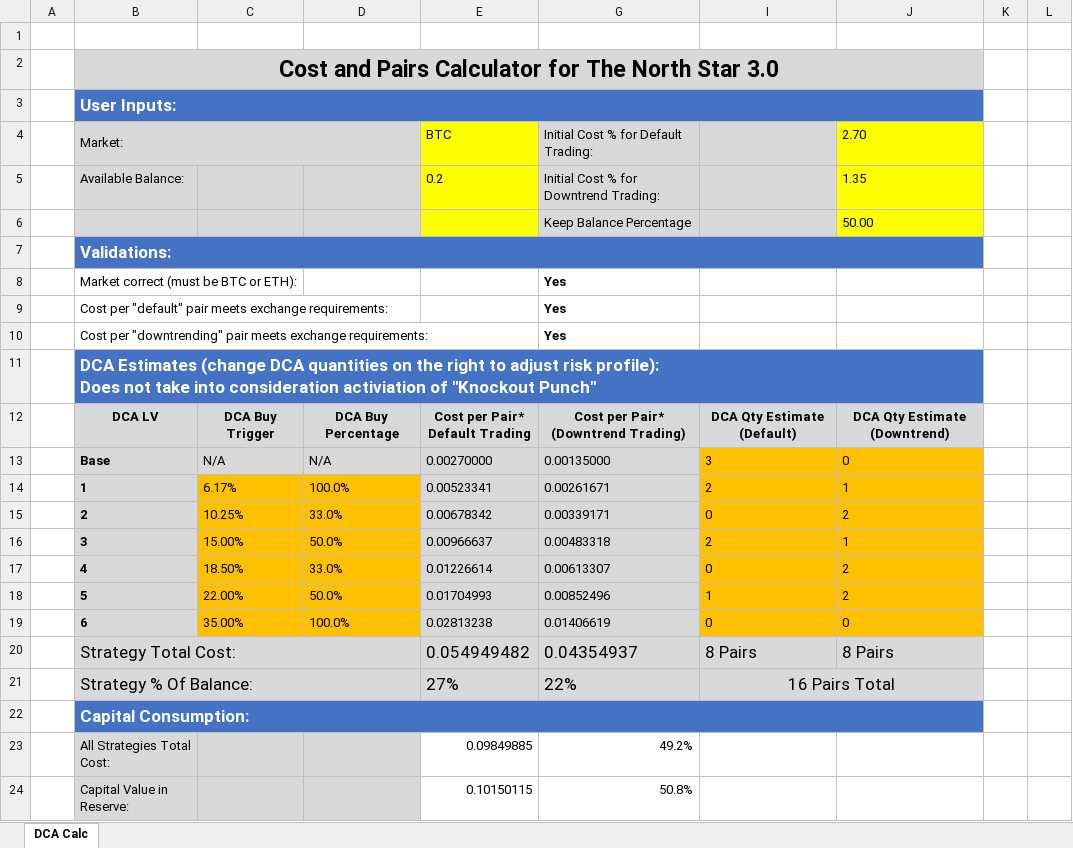
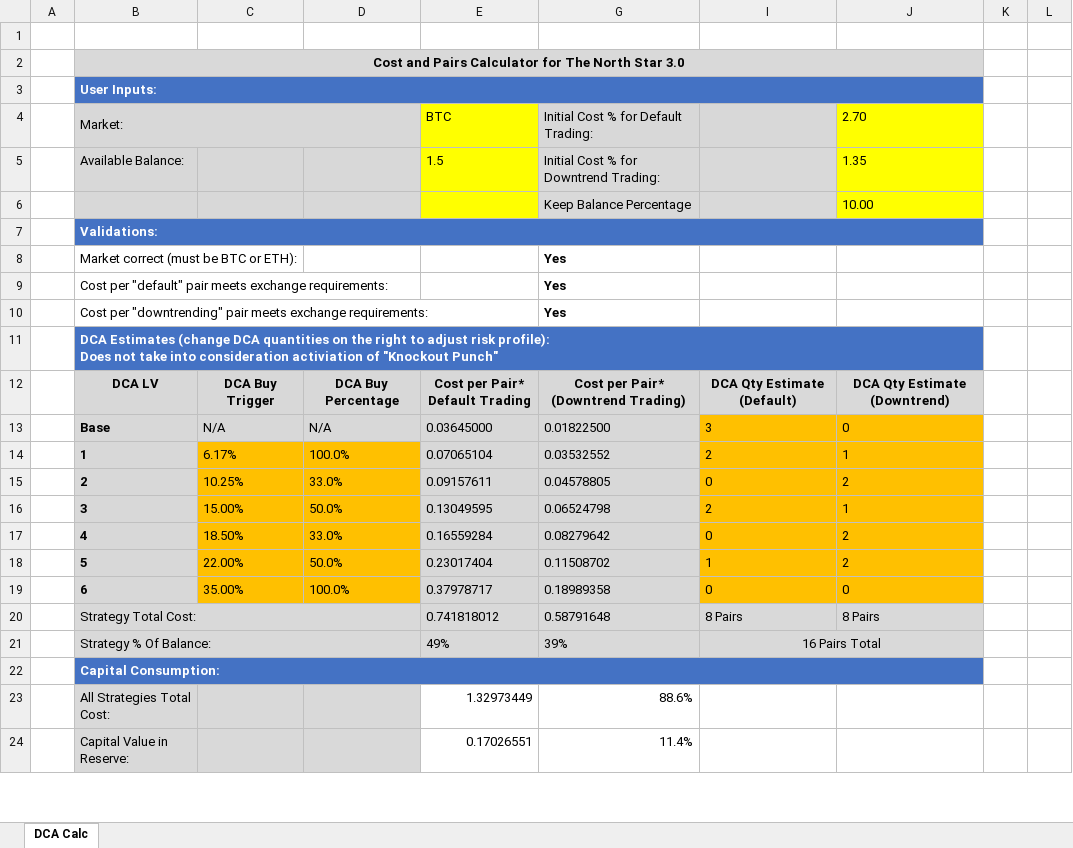
Before and after one commit to AlexanderBits/the-north-star, an Excel workbook: pairs_setup.xlsx, sheet DCA Calc, drawn as a sheet; only a part is shown; values as stored, in another font and other column widths than the file's, no borders; conditional formats not drawn; the diff covers the shown part only; the diff names each change by its address in the sheet, - before the commit and + after, or states it on an @@ line.

```diff
--- a/pairs_setup.xlsx (sheet DCA Calc)
+++ b/pairs_setup.xlsx (sheet DCA Calc)
@@ B2:B3 text size: smaller @@
-E5: 0.2
+E5: 1.5
-J6: 50.00
+J6: 10.00
@@ B7 text size: smaller @@
@@ B11 text size: smaller @@
-E13: 0.00270000
+E13: 0.03645000
-G13: 0.00135000
+G13: 0.01822500
-E14: 0.00523341
+E14: 0.07065104
-G14: 0.00261671
+G14: 0.03532552
-E15: 0.00678342
+E15: 0.09157611
-G15: 0.00339171
+G15: 0.04578805
-E16: 0.00966637
+E16: 0.13049595
-G16: 0.00483318
+G16: 0.06524798
-E17: 0.01226614
+E17: 0.16559284
-G17: 0.00613307
+G17: 0.08279642
-E18: 0.01704993
+E18: 0.23017404
-G18: 0.00852496
+G18: 0.11508702
-E19: 0.02813238
+E19: 0.37978717
-G19: 0.01406619
+G19: 0.18989358
@@ B20:B22 text size: smaller @@
-E20: 0.054949482
+E20: 0.741818012
@@ E20:E21 text size: smaller @@
-G20: 0.04354937
+G20: 0.58791648
@@ G20:G21 text size: smaller @@
@@ I20:J20 text size: smaller @@
-E21: 27%
+E21: 49%
-G21: 22%
+G21: 39%
@@ I21 text size: smaller @@
-E23: 0.09849885
+E23: 1.32973449
-G23: 49.2%
+G23: 88.6%
-E24: 0.10150115
+E24: 0.17026551
-G24: 50.8%
+G24: 11.4%
```
Also changed, not shown: cell formats elsewhere in this sheet, hidden cells, 3 other files.
